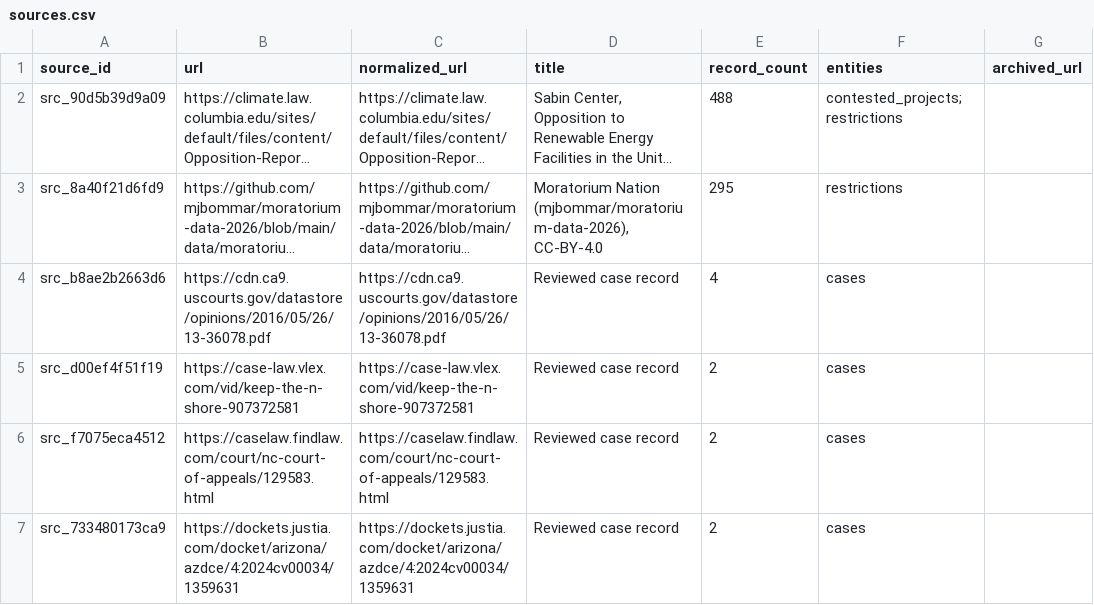
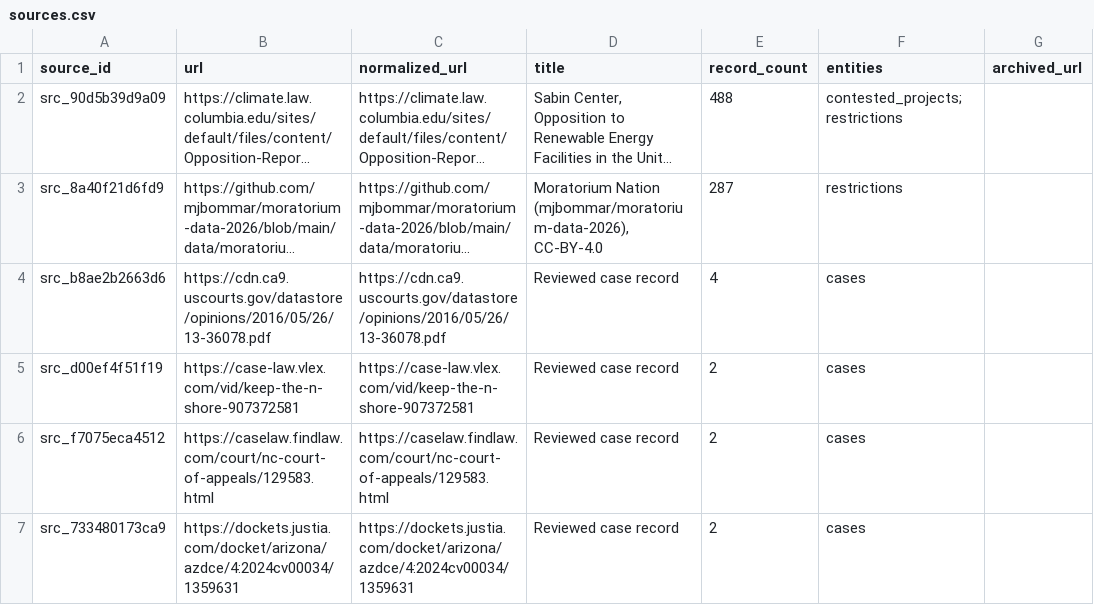
Before and after one commit to pricephillips/renewable-opposition, a CSV file: data/processed/sources.csv, drawn as a sheet; only a part is shown; long unchanged cells end in …; the diff names each change by its address in the sheet, - before the commit and + after, or states it on an @@ line.

```diff
--- a/data/processed/sources.csv
+++ b/data/processed/sources.csv
-E3 (record_count): 295
+E3 (record_count): 287
```
Also changed, not shown: data/processed/cases.csv, data/processed/contested_projects.csv, 30 other files.
